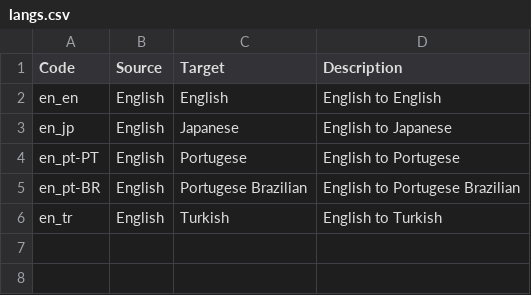
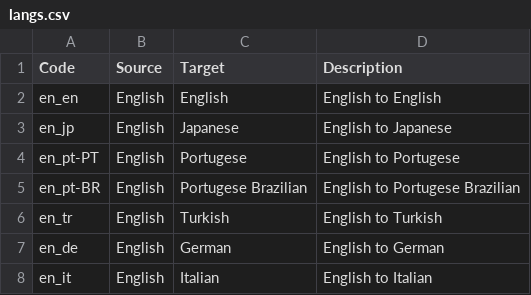
Before and after one commit to iatgen/tr.iatgen, a CSV file: inst/langs/langs.csv, drawn as a sheet.

Commit message:
Added German and Italian

```diff
--- a/inst/langs/langs.csv
+++ b/inst/langs/langs.csv
@@ -6 +6,3 @@ en_pt-BR,English,Portugese Brazilian,English to Portugese Brazilian
 en_tr,English,Turkish,English to Turkish
+en_de,English,German,English to German
+en_it,English,Italian,English to Italian
```
Also changed, not shown: 2 other files.
